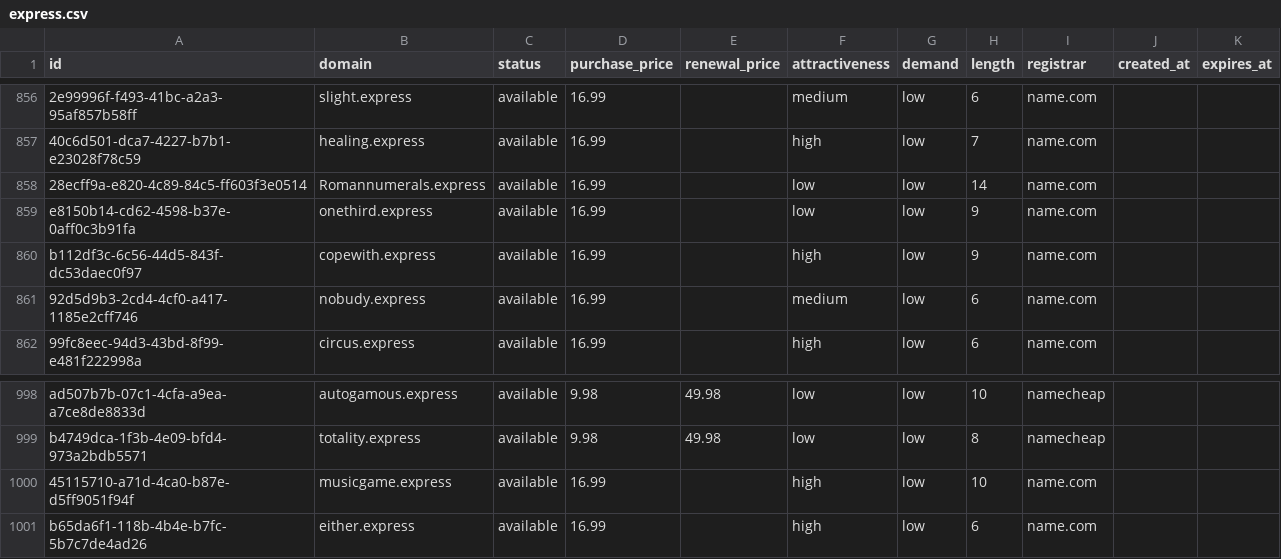
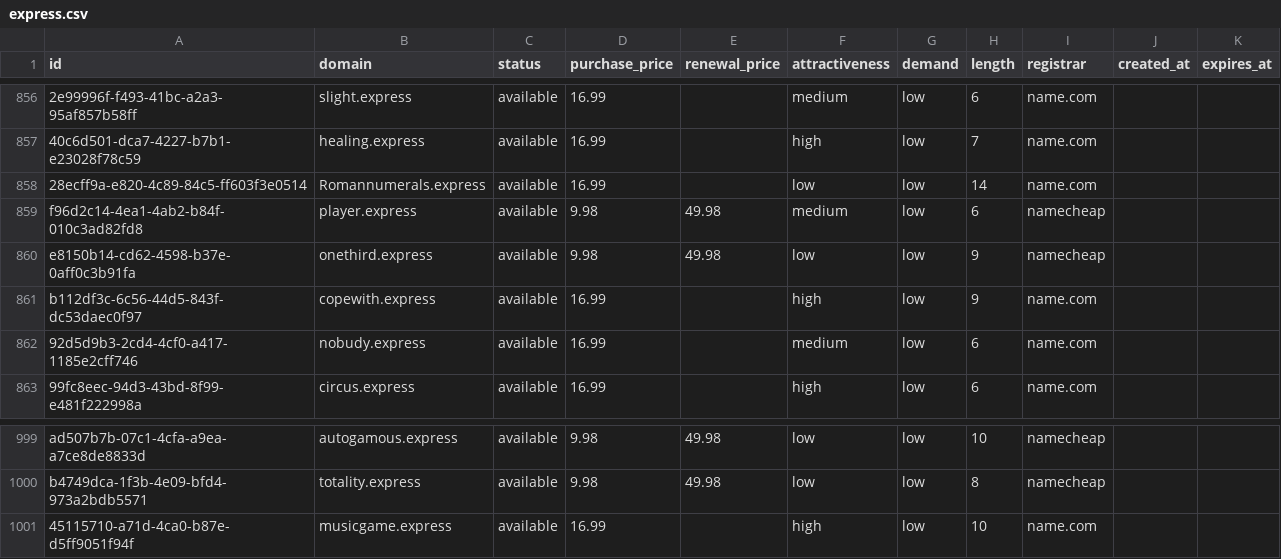
Before and after one commit to UniqueDomains/express-oneword-domains, a CSV file: express.csv, drawn as a sheet; only a part is shown, gaps mark what is left out; removed rows and columns are numbered as before the commit, all else as after; the diff names each change by its address in the sheet, - before the commit and + after, or states it on an @@ line.

Commit message:
Domains update

```diff
--- a/express.csv
+++ b/express.csv
+row 859: f96d2c14-4ea1-4ab2-b84f-010c3ad82fd8 | player.express | available | 9.98 | 49.98 | medium | low | 6 | namecheap
-D860 (purchase_price): 16.99
+D860 (purchase_price): 9.98
-E860 (renewal_price): (empty)
+E860 (renewal_price): 49.98
-I860 (registrar): name.com
+I860 (registrar): namecheap
-row 1001: b65da6f1-118b-4b4e-b7fc-5b7c7de4ad26 | either.express | available | 16.99 |  | high | low | 6 | name.com
```
Also changed, not shown: 4 other files.
